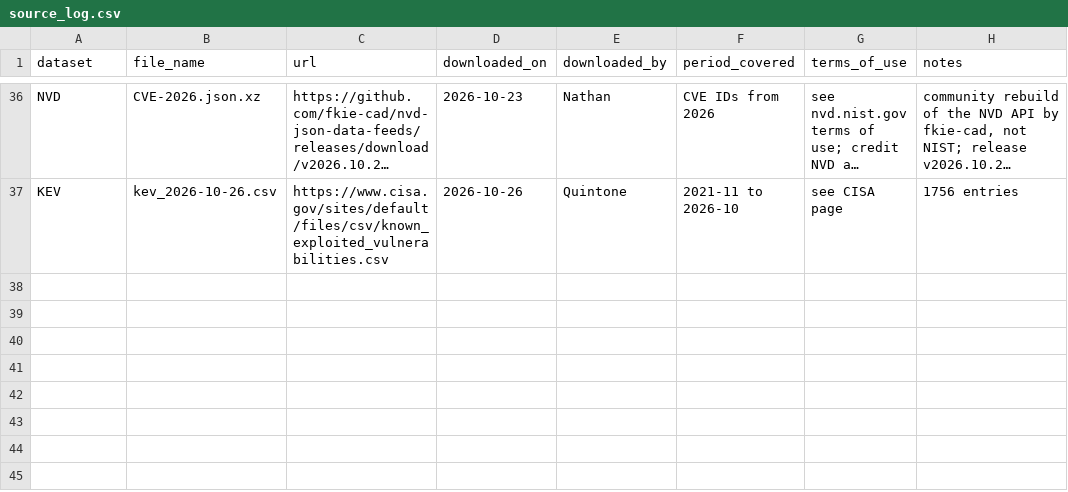
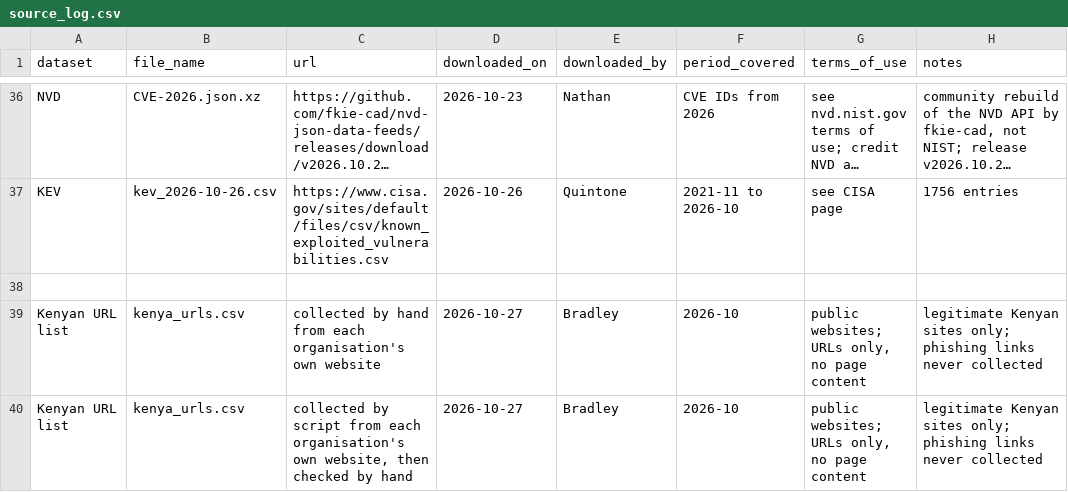
Before and after one commit to Mudhuneomondi/data-forge-cyber, a CSV file: docs/source_log.csv, drawn as a sheet; only a part is shown, gaps mark what is left out; long unchanged cells end in ….

Commit message:
Add Kenyan URL list (300+ URLs) and collection script

```diff
--- a/docs/source_log.csv
+++ b/docs/source_log.csv
@@ -37 +37,4 @@ dataset,file_name,url,downloaded_on,downloaded_by,period_covered,terms_of_use,no
 "KEV","kev_2026-10-26.csv","https://www.cisa.gov/sites/default/files/csv/known_exploited_vulnerabilities.csv","2026-10-26","Quintone","2021-11 to 2026-10","see CISA page","1756 entries"
+
+"Kenyan URL list","kenya_urls.csv","collected by hand from each organisation's own website","2026-10-27","Bradley","2026-10","public websites; URLs only, no page content","legitimate Kenyan sites only; phishing links never collected"
+"Kenyan URL list","kenya_urls.csv","collected by script from each organisation's own website, then checked by hand","2026-10-27","Bradley","2026-10","public websites; URLs only, no page content","legitimate Kenyan sites only; phishing links never collected"
```
Also changed, not shown: 3 other files.
